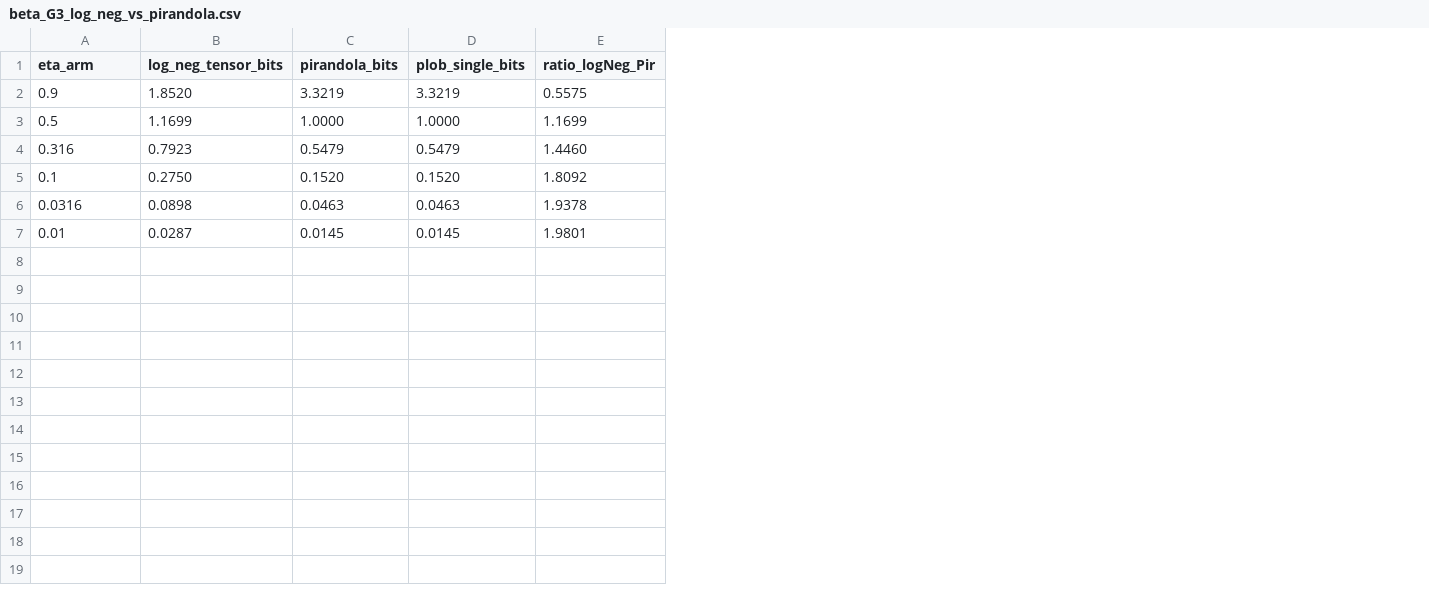
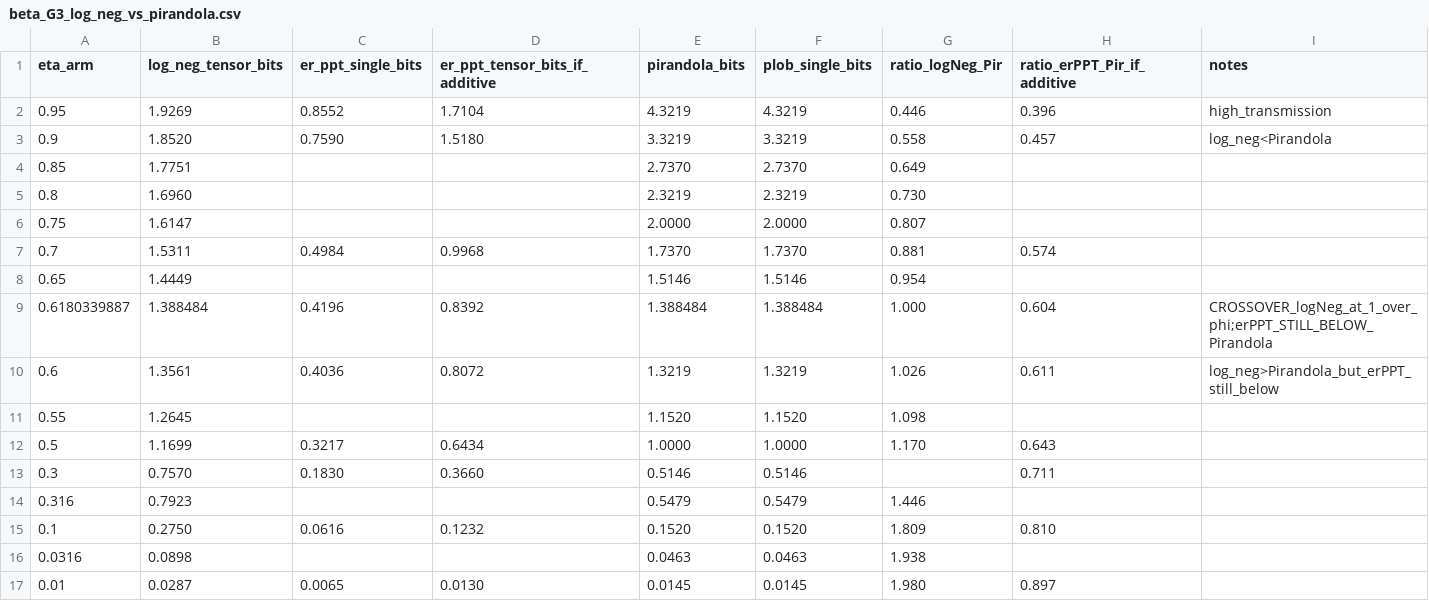
Before and after one commit to RoyalTeng/AI4QKD, a CSV file: docs/research/data/beta_G3_log_neg_vs_pirandola.csv, drawn as a sheet; addresses are those after the commit; the diff names each change by its address in the sheet, - before the commit and + after, or states it on an @@ line.

```diff
--- a/docs/research/data/beta_G3_log_neg_vs_pirandola.csv
+++ b/docs/research/data/beta_G3_log_neg_vs_pirandola.csv
+column C (er_ppt_single_bits), row 3: 0.7590; row 12: 0.3217; rows 15-17: 0.0616 |  | 0.0065
+column D (er_ppt_tensor_bits_if_additive), row 3: 1.5180; row 12: 0.6434; rows 15-17: 0.1232 |  | 0.0130
+column H (ratio_erPPT_Pir_if_additive), row 3: 0.457; row 12: 0.643; rows 15-17: 0.810 |  | 0.897
+column I (notes), row 3: log_neg<Pirandola
+row 2: 0.95 | 1.9269 | 0.8552 | 1.7104 | 4.3219 | 4.3219 | 0.446 | 0.396 | high_transmission
-G3 (ratio_logNeg_Pir): 0.5575
+G3 (ratio_logNeg_Pir): 0.558
+row 4: 0.85 | 1.7751 |  |  | 2.7370 | 2.7370 | 0.649
+row 5: 0.8 | 1.6960 |  |  | 2.3219 | 2.3219 | 0.730
+row 6: 0.75 | 1.6147 |  |  | 2.0000 | 2.0000 | 0.807
+row 7: 0.7 | 1.5311 | 0.4984 | 0.9968 | 1.7370 | 1.7370 | 0.881 | 0.574
+row 8: 0.65 | 1.4449 |  |  | 1.5146 | 1.5146 | 0.954
+row 9: 0.6180339887 | 1.388484 | 0.4196 | 0.8392 | 1.388484 | 1.388484 | 1.000 | 0.604 | CROSSOVER_logNeg_at_1_over_phi;erPPT_STILL_BELOW_Pirandola
+row 10: 0.6 | 1.3561 | 0.4036 | 0.8072 | 1.3219 | 1.3219 | 1.026 | 0.611 | log_neg>Pirandola_but_erPPT_still_below
+row 11: 0.55 | 1.2645 |  |  | 1.1520 | 1.1520 | 1.098
-G12 (ratio_logNeg_Pir): 1.1699
+G12 (ratio_logNeg_Pir): 1.170
+row 13: 0.3 | 0.7570 | 0.1830 | 0.3660 | 0.5146 | 0.5146 |  | 0.711
-G14 (ratio_logNeg_Pir): 1.4460
+G14 (ratio_logNeg_Pir): 1.446
-G15 (ratio_logNeg_Pir): 1.8092
+G15 (ratio_logNeg_Pir): 1.809
-G16 (ratio_logNeg_Pir): 1.9378
+G16 (ratio_logNeg_Pir): 1.938
-G17 (ratio_logNeg_Pir): 1.9801
+G17 (ratio_logNeg_Pir): 1.980
```
Also changed, not shown: 1 other file.
